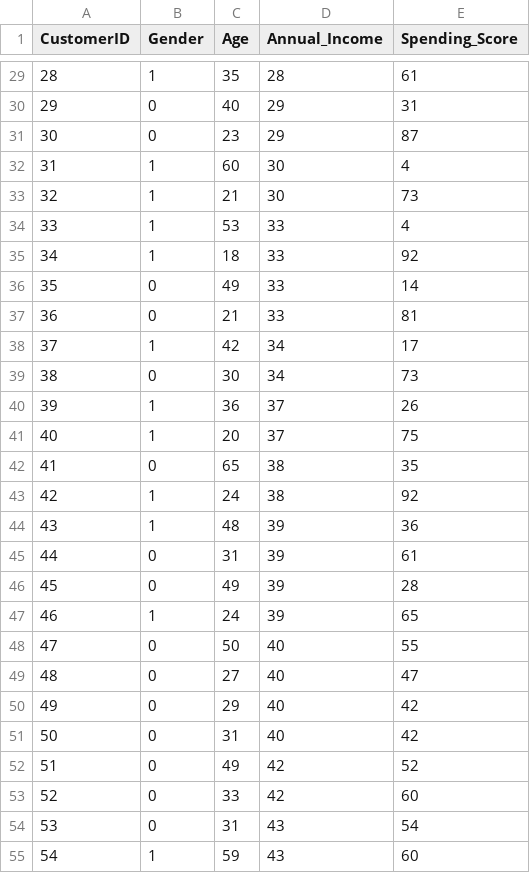
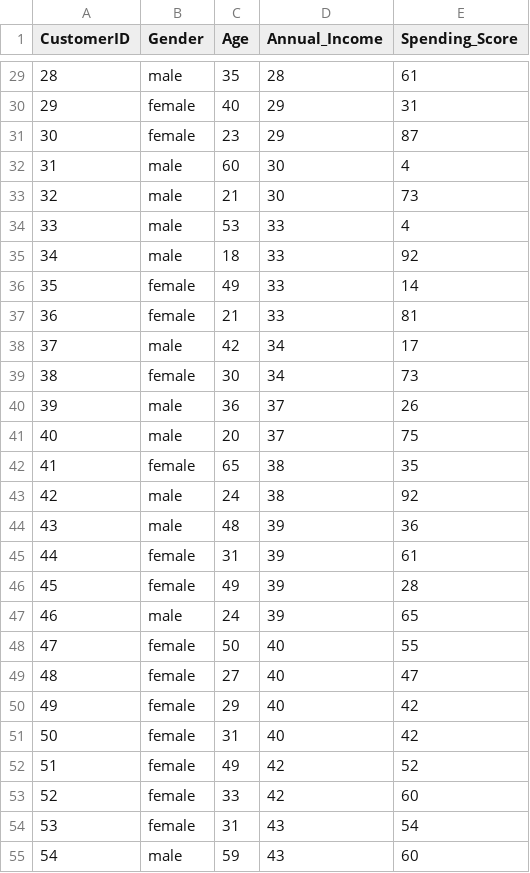
Before and after one commit to bayuramdhan50/best-regresion-practice, a CSV file: clustering/mall_customers.csv, drawn as a sheet; only a part is shown, gaps mark what is left out; the diff covers the shown part only.

```diff
--- a/clustering/mall_customers.csv
+++ b/clustering/mall_customers.csv
@@ -29,27 +29,27 @@ CustomerID,Gender,Age,Annual_Income,Spending_Score
-28,1,35,28,61
-29,0,40,29,31
-30,0,23,29,87
-31,1,60,30,4
-32,1,21,30,73
-33,1,53,33,4
-34,1,18,33,92
-35,0,49,33,14
-36,0,21,33,81
-37,1,42,34,17
-38,0,30,34,73
-39,1,36,37,26
-40,1,20,37,75
-41,0,65,38,35
-42,1,24,38,92
-43,1,48,39,36
-44,0,31,39,61
-45,0,49,39,28
-46,1,24,39,65
-47,0,50,40,55
-48,0,27,40,47
-49,0,29,40,42
-50,0,31,40,42
-51,0,49,42,52
-52,0,33,42,60
-53,0,31,43,54
-54,1,59,43,60
+28,male,35,28,61
+29,female,40,29,31
+30,female,23,29,87
+31,male,60,30,4
+32,male,21,30,73
+33,male,53,33,4
+34,male,18,33,92
+35,female,49,33,14
+36,female,21,33,81
+37,male,42,34,17
+38,female,30,34,73
+39,male,36,37,26
+40,male,20,37,75
+41,female,65,38,35
+42,male,24,38,92
+43,male,48,39,36
+44,female,31,39,61
+45,female,49,39,28
+46,male,24,39,65
+47,female,50,40,55
+48,female,27,40,47
+49,female,29,40,42
+50,female,31,40,42
+51,female,49,42,52
+52,female,33,42,60
+53,female,31,43,54
+54,male,59,43,60
```
Also changed, not shown: 173 edited cells elsewhere in this file, klasifikasi/medical_diagnosis.csv, 1 other file.
